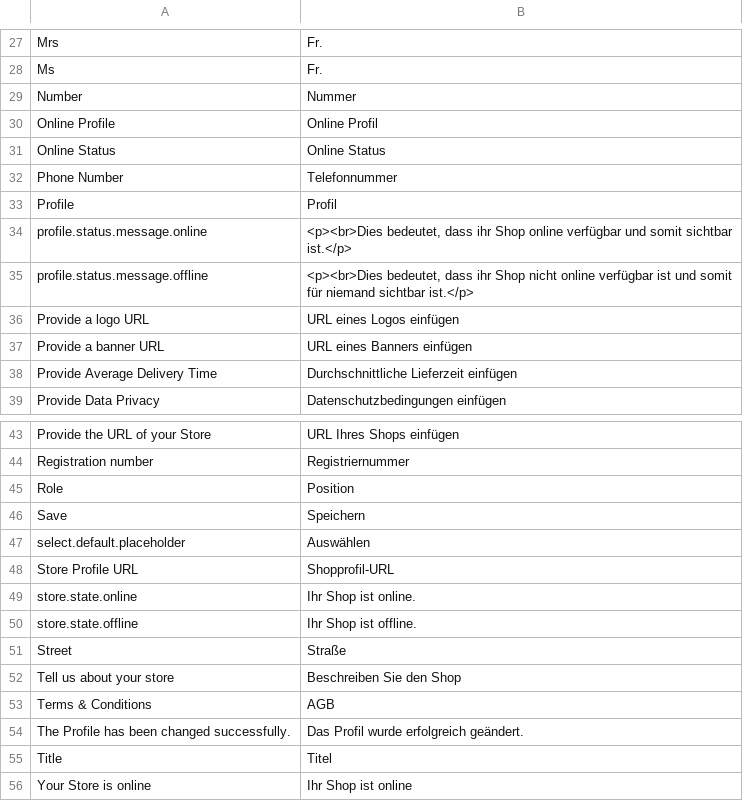
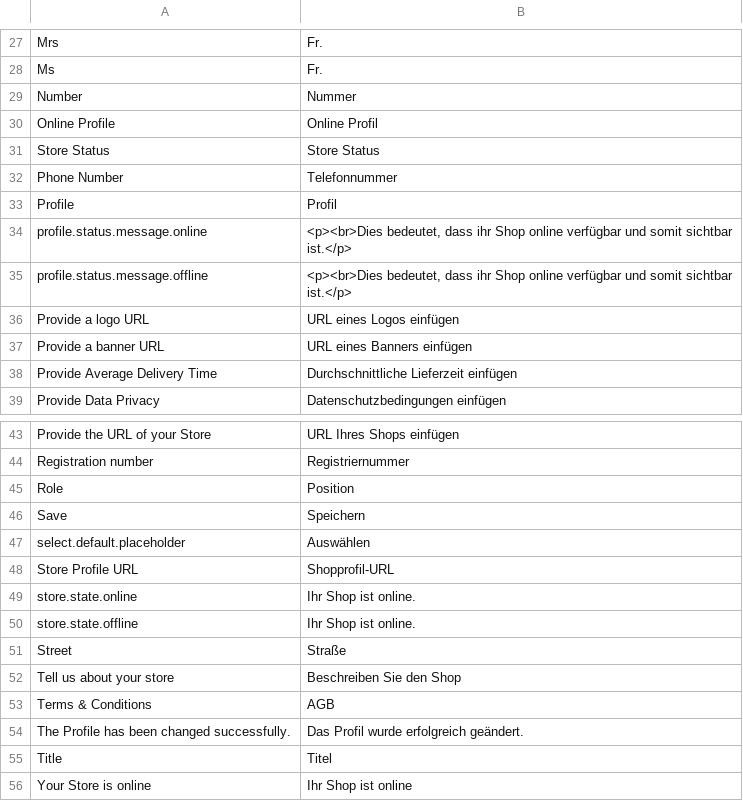
Before and after one commit to spryker/merchant-profile-merchant-portal-gui, a CSV file: data/translation/Zed/de_DE.csv, drawn as a sheet; only a part is shown, gaps mark what is left out.

```diff
--- a/data/translation/Zed/de_DE.csv
+++ b/data/translation/Zed/de_DE.csv
@@ -30,3 +30,3 @@ Number,Nummer
 "Online Profile","Online Profil"
-"Online Status","Online Status"
+"Store Status","Store Status"
 "Phone Number",Telefonnummer
@@ -34,3 +34,3 @@ Profile,Profil
 profile.status.message.online,"<p><br>Dies bedeutet, dass ihr Shop online verfügbar und somit sichtbar ist.</p>"
-profile.status.message.offline,"<p><br>Dies bedeutet, dass ihr Shop nicht online verfügbar ist und somit für niemand sichtbar ist.</p>"
+profile.status.message.offline,"<p><br>Dies bedeutet, dass ihr Shop online verfügbar und somit sichtbar ist.</p>"
 "Provide a logo URL","URL eines Logos einfügen"
@@ -49,3 +49,3 @@ select.default.placeholder,Auswählen
 store.state.online,"Ihr Shop ist online."
-store.state.offline,"Ihr Shop ist offline."
+store.state.offline,"Ihr Shop ist online."
 Street,Straße
```
Also changed, not shown: data/translation/Zed/en_US.csv, 4 other files.
